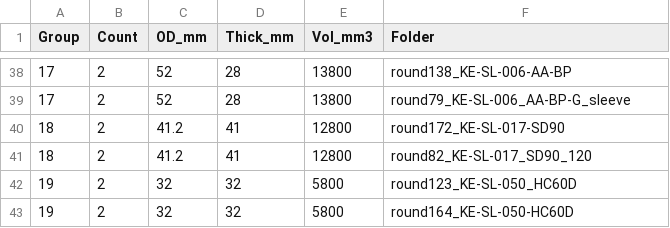
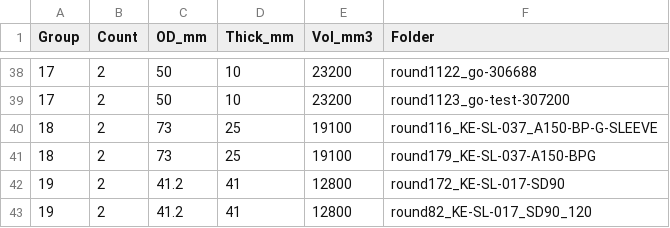
Before and after one commit to wanghsinpo/kueipang-inventor-learning, a CSV file: duplicates.csv, drawn as a sheet; only a part is shown, gaps mark what is left out; the diff covers the shown part only.

```diff
--- a/duplicates.csv
+++ b/duplicates.csv
@@ -38,6 +38,6 @@
-"17","2","52","28","13800","round138_KE-SL-006-AA-BP"
-"17","2","52","28","13800","round79_KE-SL-006_AA-BP-G_sleeve"
-"18","2","41.2","41","12800","round172_KE-SL-017-SD90"
-"18","2","41.2","41","12800","round82_KE-SL-017_SD90_120"
-"19","2","32","32","5800","round123_KE-SL-050_HC60D"
-"19","2","32","32","5800","round164_KE-SL-050-HC60D"
+"17","2","50","10","23200","round1122_go-306688"
+"17","2","50","10","23200","round1123_go-test-307200"
+"18","2","73","25","19100","round116_KE-SL-037_A150-BP-G-SLEEVE"
+"18","2","73","25","19100","round179_KE-SL-037-A150-BPG"
+"19","2","41.2","41","12800","round172_KE-SL-017-SD90"
+"19","2","41.2","41","12800","round82_KE-SL-017_SD90_120"
```
Also changed, not shown: 6 added rows, 6 removed rows and 34 edited cells elsewhere in this file, best_models.csv, parts_index.csv, 7 other files.
